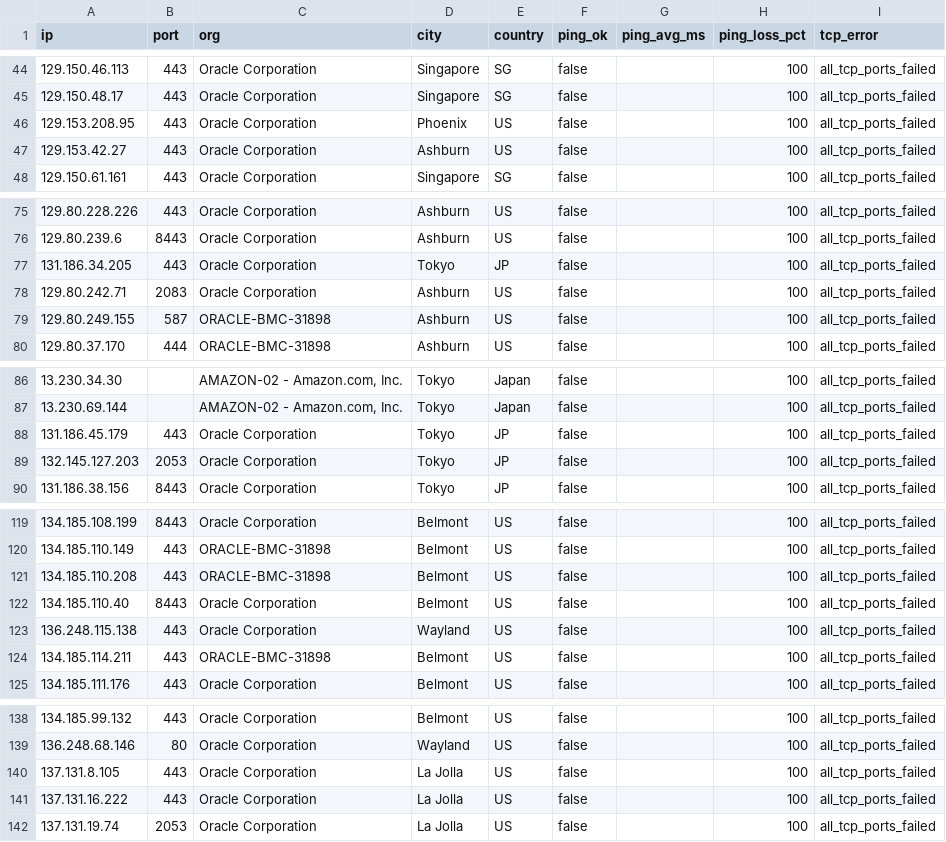
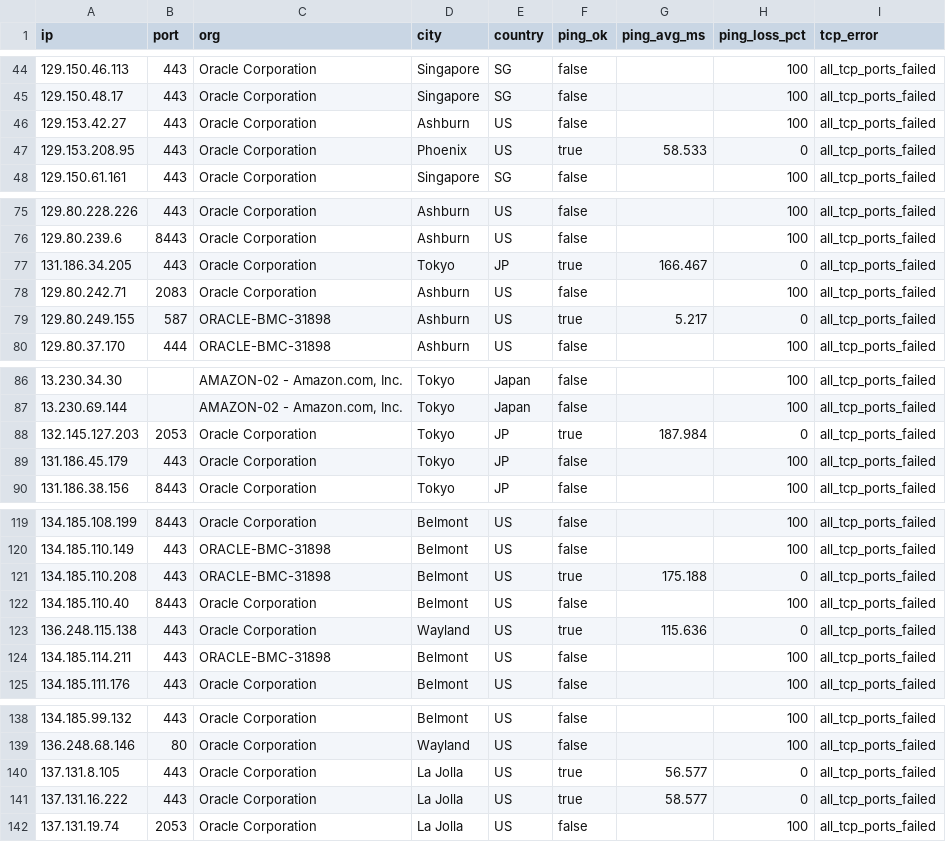
Before and after one commit to Lium-7768/sourcehub, a CSV file: data/results/probe_failures.csv, drawn as a sheet; only a part is shown, gaps mark what is left out; the diff covers the shown part only.

```diff
--- a/data/results/probe_failures.csv
+++ b/data/results/probe_failures.csv
@@ -45,4 +45,4 @@ ip,port,org,city,country,ping_ok,ping_avg_ms,ping_loss_pct,tcp_error
 129.150.48.17,443,Oracle Corporation,Singapore,SG,false,,100,all_tcp_ports_failed
-129.153.208.95,443,Oracle Corporation,Phoenix,US,false,,100,all_tcp_ports_failed
 129.153.42.27,443,Oracle Corporation,Ashburn,US,false,,100,all_tcp_ports_failed
+129.153.208.95,443,Oracle Corporation,Phoenix,US,true,58.533,0,all_tcp_ports_failed
 129.150.61.161,443,Oracle Corporation,Singapore,SG,false,,100,all_tcp_ports_failed
@@ -76,5 +76,5 @@ ip,port,org,city,country,ping_ok,ping_avg_ms,ping_loss_pct,tcp_error
 129.80.239.6,8443,Oracle Corporation,Ashburn,US,false,,100,all_tcp_ports_failed
-131.186.34.205,443,Oracle Corporation,Tokyo,JP,false,,100,all_tcp_ports_failed
+131.186.34.205,443,Oracle Corporation,Tokyo,JP,true,166.467,0,all_tcp_ports_failed
 129.80.242.71,2083,Oracle Corporation,Ashburn,US,false,,100,all_tcp_ports_failed
-129.80.249.155,587,ORACLE-BMC-31898,Ashburn,US,false,,100,all_tcp_ports_failed
+129.80.249.155,587,ORACLE-BMC-31898,Ashburn,US,true,5.217,0,all_tcp_ports_failed
 129.80.37.170,444,ORACLE-BMC-31898,Ashburn,US,false,,100,all_tcp_ports_failed
@@ -87,4 +87,4 @@ ip,port,org,city,country,ping_ok,ping_avg_ms,ping_loss_pct,tcp_error
 13.230.69.144,,"AMAZON-02 - Amazon.com, Inc.",Tokyo,Japan,false,,100,all_tcp_ports_failed
+132.145.127.203,2053,Oracle Corporation,Tokyo,JP,true,187.984,0,all_tcp_ports_failed
 131.186.45.179,443,Oracle Corporation,Tokyo,JP,false,,100,all_tcp_ports_failed
-132.145.127.203,2053,Oracle Corporation,Tokyo,JP,false,,100,all_tcp_ports_failed
 131.186.38.156,8443,Oracle Corporation,Tokyo,JP,false,,100,all_tcp_ports_failed
@@ -120,5 +120,5 @@ ip,port,org,city,country,ping_ok,ping_avg_ms,ping_loss_pct,tcp_error
 134.185.110.149,443,ORACLE-BMC-31898,Belmont,US,false,,100,all_tcp_ports_failed
-134.185.110.208,443,ORACLE-BMC-31898,Belmont,US,false,,100,all_tcp_ports_failed
+134.185.110.208,443,ORACLE-BMC-31898,Belmont,US,true,175.188,0,all_tcp_ports_failed
 134.185.110.40,8443,Oracle Corporation,Belmont,US,false,,100,all_tcp_ports_failed
-136.248.115.138,443,Oracle Corporation,Wayland,US,false,,100,all_tcp_ports_failed
+136.248.115.138,443,Oracle Corporation,Wayland,US,true,115.636,0,all_tcp_ports_failed
 134.185.114.211,443,ORACLE-BMC-31898,Belmont,US,false,,100,all_tcp_ports_failed
@@ -139,4 +139,4 @@ ip,port,org,city,country,ping_ok,ping_avg_ms,ping_loss_pct,tcp_error
 136.248.68.146,80,Oracle Corporation,Wayland,US,false,,100,all_tcp_ports_failed
-137.131.8.105,443,Oracle Corporation,La Jolla,US,false,,100,all_tcp_ports_failed
-137.131.16.222,443,Oracle Corporation,La Jolla,US,false,,100,all_tcp_ports_failed
+137.131.8.105,443,Oracle Corporation,La Jolla,US,true,56.577,0,all_tcp_ports_failed
+137.131.16.222,443,Oracle Corporation,La Jolla,US,true,58.577,0,all_tcp_ports_failed
 137.131.19.74,2053,Oracle Corporation,La Jolla,US,false,,100,all_tcp_ports_failed
```
Also changed, not shown: 5 added rows, 5 removed rows, 3 moved rows and 55 edited cells elsewhere in this file, data/results/probe_results.csv, 4 other files.
